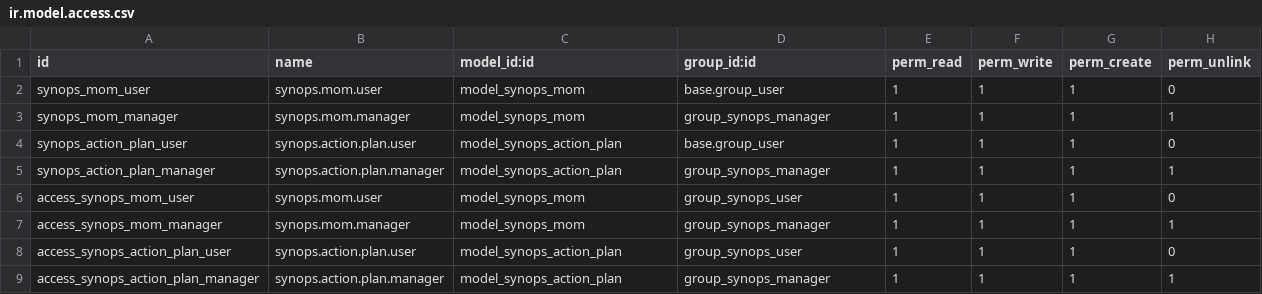
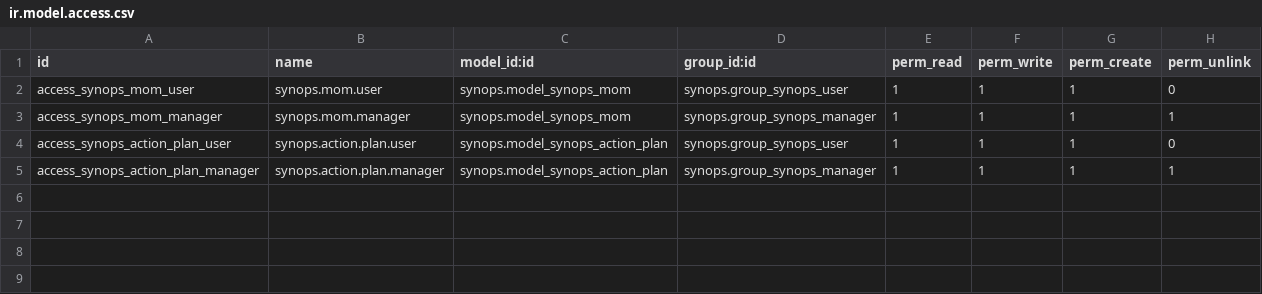
Before and after one commit to Tiju-s-Academy/custom_mom, a CSV file: synops/security/ir.model.access.csv, drawn as a sheet.

Commit message:
Refactor security configuration and access rules for Synops module

```diff
--- a/synops/security/ir.model.access.csv
+++ b/synops/security/ir.model.access.csv
@@ -1,9 +1,5 @@
 id,name,model_id:id,group_id:id,perm_read,perm_write,perm_create,perm_unlink
-synops_mom_user,synops.mom.user,model_synops_mom,base.group_user,1,1,1,0
-synops_mom_manager,synops.mom.manager,model_synops_mom,group_synops_manager,1,1,1,1
-synops_action_plan_user,synops.action.plan.user,model_synops_action_plan,base.group_user,1,1,1,0
-synops_action_plan_manager,synops.action.plan.manager,model_synops_action_plan,group_synops_manager,1,1,1,1
-access_synops_mom_user,synops.mom.user,model_synops_mom,group_synops_user,1,1,1,0
-access_synops_mom_manager,synops.mom.manager,model_synops_mom,group_synops_manager,1,1,1,1
-access_synops_action_plan_user,synops.action.plan.user,model_synops_action_plan,group_synops_user,1,1,1,0
-access_synops_action_plan_manager,synops.action.plan.manager,model_synops_action_plan,group_synops_manager,1,1,1,1
+access_synops_mom_user,synops.mom.user,synops.model_synops_mom,synops.group_synops_user,1,1,1,0
+access_synops_mom_manager,synops.mom.manager,synops.model_synops_mom,synops.group_synops_manager,1,1,1,1
+access_synops_action_plan_user,synops.action.plan.user,synops.model_synops_action_plan,synops.group_synops_user,1,1,1,0
+access_synops_action_plan_manager,synops.action.plan.manager,synops.model_synops_action_plan,synops.group_synops_manager,1,1,1,1
```
Also changed, not shown: 2 other files.
